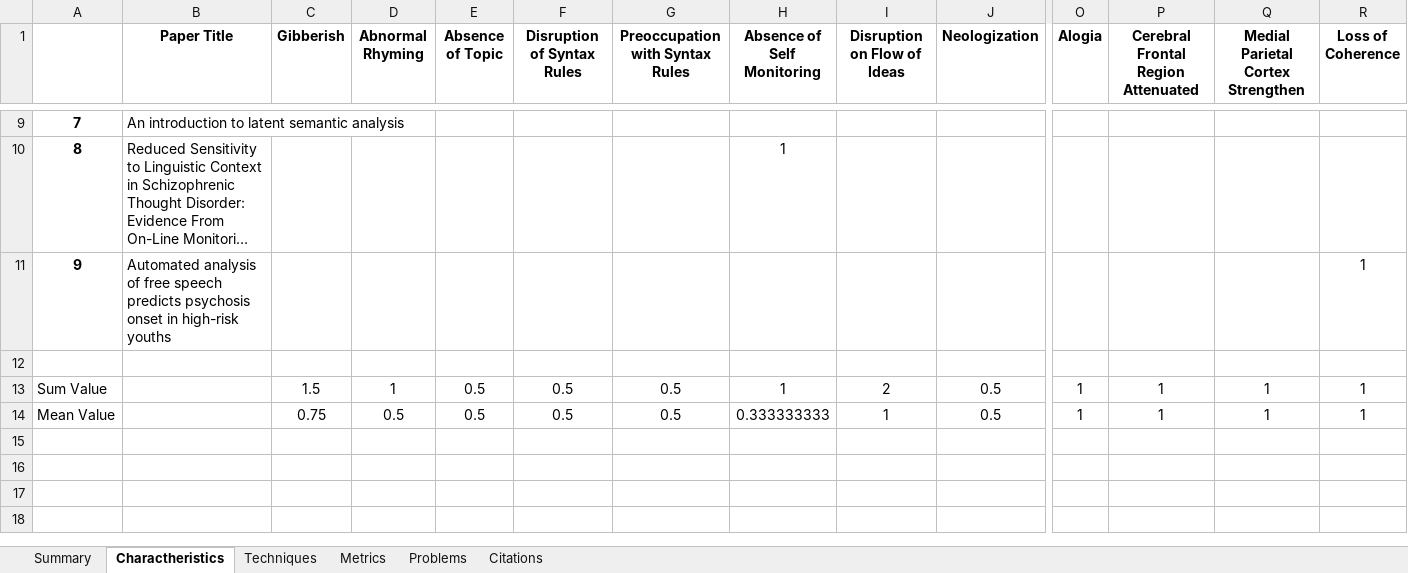
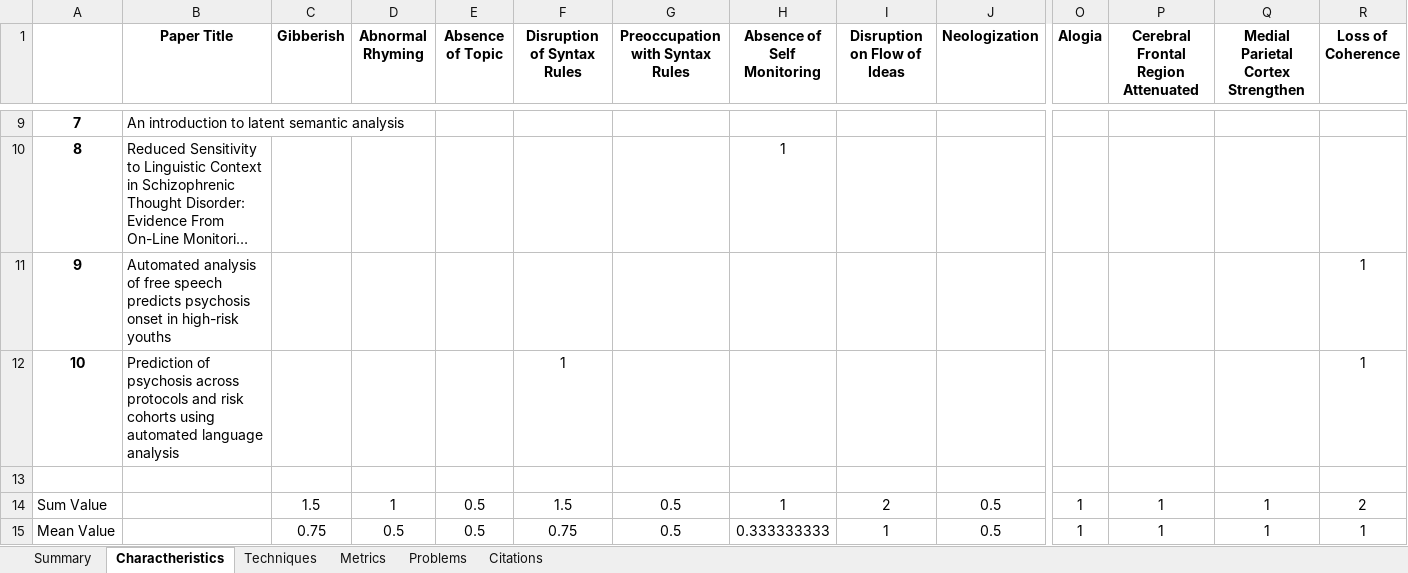
Before and after one commit to Sousa99/DMEIC-2122, an Excel workbook: papers/stats/stats_spreadsheet.xlsx, sheet Charactheristics, drawn as a sheet; only a part is shown, gaps mark what is left out; long unchanged cells end in …; values as stored, in another font and other column widths than the file's, no borders; addresses are those after the commit; rows hold the shown columns only; the diff names each change by its address in the sheet, - before the commit and + after, or states it on an @@ line.

```diff
--- a/papers/stats/stats_spreadsheet.xlsx (sheet Charactheristics)
+++ b/papers/stats/stats_spreadsheet.xlsx (sheet Charactheristics)
+row 12: 10 | Prediction of psychosis across protocols and risk cohorts using automated language analysis |  |  |  | 1 |  |  |  |  |  |  |  | 1
-F14 (Disruption of Syntax Rules): 0.5
+F14 (Disruption of Syntax Rules): 1.5
-R14 (Loss of Coherence): 1
+R14 (Loss of Coherence): 2
-F15 (Disruption of Syntax Rules): 0.5
+F15 (Disruption of Syntax Rules): 0.75
```
Also changed, not shown: sheet Metrics, sheet Techniques, sheet Summary, sheet Citations, sheet Problems, 2 other files.
